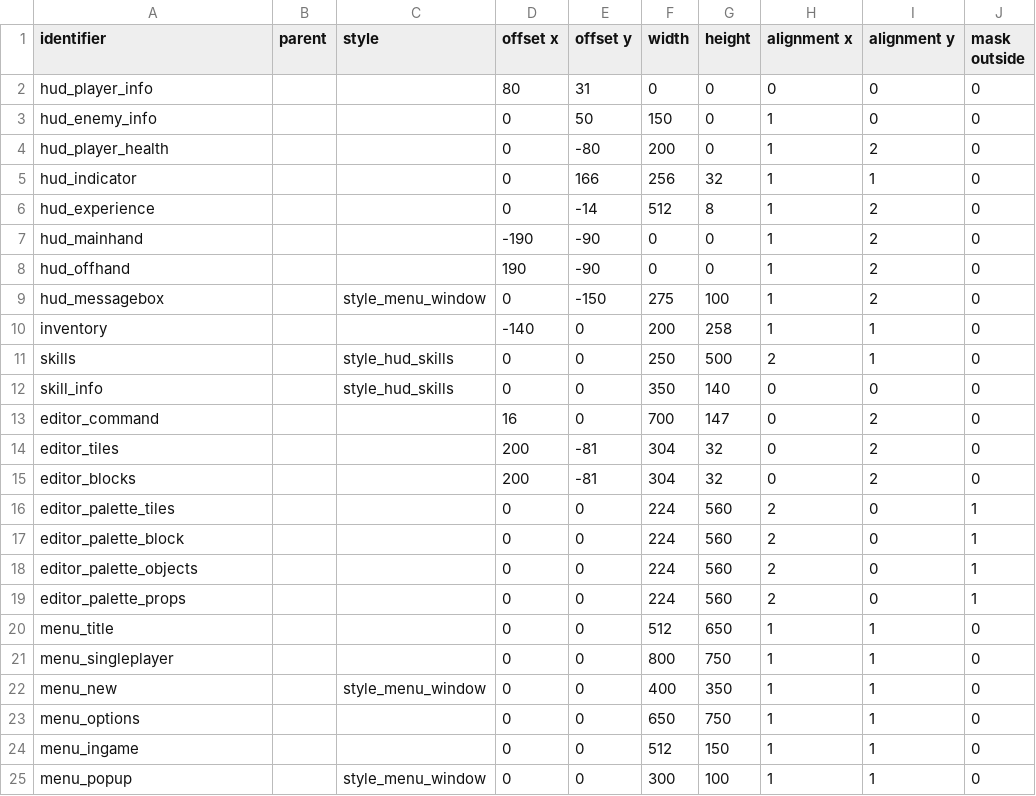
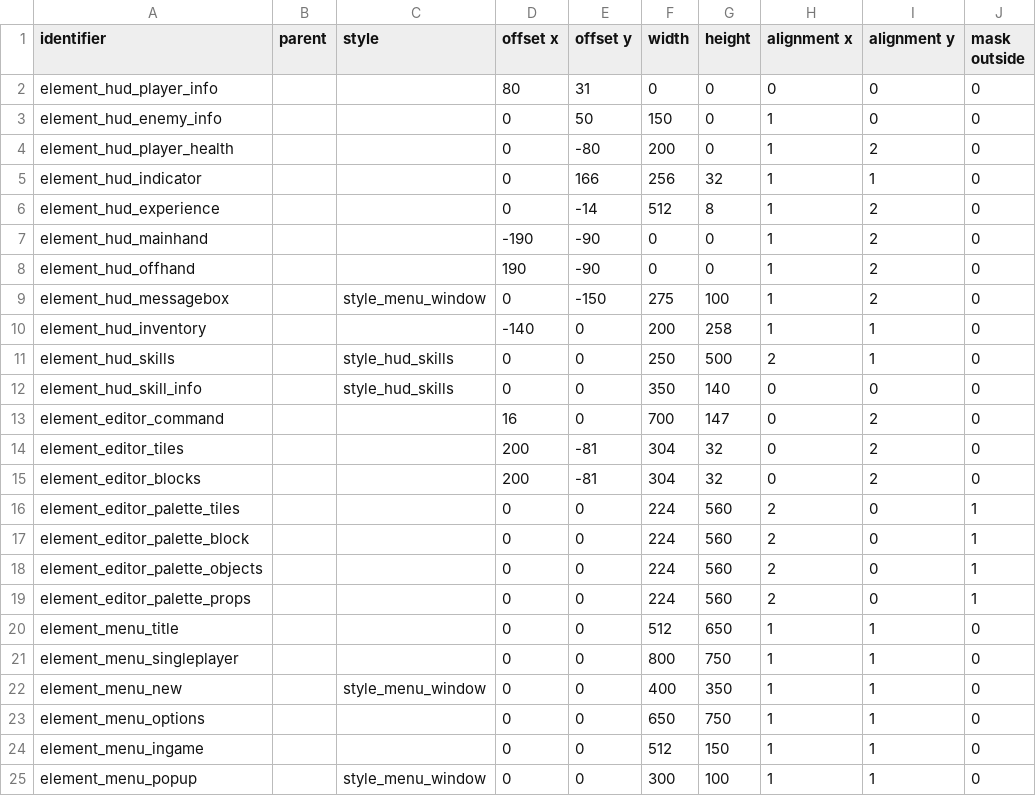
Before and after one commit to jazztickets/esdf, a TSV file: working/tables/ui/elements.tsv, drawn as a sheet.

Commit message:
renamed elements

```diff
--- a/working/tables/ui/elements.tsv
+++ b/working/tables/ui/elements.tsv
@@ -1,25 +1,25 @@
 identifier	parent	style	offset x	offset y	width	height	alignment x	alignment y	mask outside
-hud_player_info			80	31	0	0	0	0	0
-hud_enemy_info			0	50	150	0	1	0	0
-hud_player_health			0	-80	200	0	1	2	0
-hud_indicator			0	166	256	32	1	1	0
-hud_experience			0	-14	512	8	1	2	0
-hud_mainhand			-190	-90	0	0	1	2	0
-hud_offhand			190	-90	0	0	1	2	0
-hud_messagebox		style_menu_window	0	-150	275	100	1	2	0
-inventory			-140	0	200	258	1	1	0
-skills		style_hud_skills	0	0	250	500	2	1	0
-skill_info		style_hud_skills	0	0	350	140	0	0	0
-editor_command			16	0	700	147	0	2	0
-editor_tiles			200	-81	304	32	0	2	0
-editor_blocks			200	-81	304	32	0	2	0
-editor_palette_tiles			0	0	224	560	2	0	1
-editor_palette_block			0	0	224	560	2	0	1
-editor_palette_objects			0	0	224	560	2	0	1
-editor_palette_props			0	0	224	560	2	0	1
-menu_title			0	0	512	650	1	1	0
-menu_singleplayer			0	0	800	750	1	1	0
-menu_new		style_menu_window	0	0	400	350	1	1	0
-menu_options			0	0	650	750	1	1	0
-menu_ingame			0	0	512	150	1	1	0
-menu_popup		style_menu_window	0	0	300	100	1	1	0
+element_hud_player_info			80	31	0	0	0	0	0
+element_hud_enemy_info			0	50	150	0	1	0	0
+element_hud_player_health			0	-80	200	0	1	2	0
+element_hud_indicator			0	166	256	32	1	1	0
+element_hud_experience			0	-14	512	8	1	2	0
+element_hud_mainhand			-190	-90	0	0	1	2	0
+element_hud_offhand			190	-90	0	0	1	2	0
+element_hud_messagebox		style_menu_window	0	-150	275	100	1	2	0
+element_hud_inventory			-140	0	200	258	1	1	0
+element_hud_skills		style_hud_skills	0	0	250	500	2	1	0
+element_hud_skill_info		style_hud_skills	0	0	350	140	0	0	0
+element_editor_command			16	0	700	147	0	2	0
+element_editor_tiles			200	-81	304	32	0	2	0
+element_editor_blocks			200	-81	304	32	0	2	0
+element_editor_palette_tiles			0	0	224	560	2	0	1
+element_editor_palette_block			0	0	224	560	2	0	1
+element_editor_palette_objects			0	0	224	560	2	0	1
+element_editor_palette_props			0	0	224	560	2	0	1
+element_menu_title			0	0	512	650	1	1	0
+element_menu_singleplayer			0	0	800	750	1	1	0
+element_menu_new		style_menu_window	0	0	400	350	1	1	0
+element_menu_options			0	0	650	750	1	1	0
+element_menu_ingame			0	0	512	150	1	1	0
+element_menu_popup		style_menu_window	0	0	300	100	1	1	0
```
Also changed, not shown: working/tables/ui/buttons.tsv, working/tables/ui/images.tsv, 5 other files.
